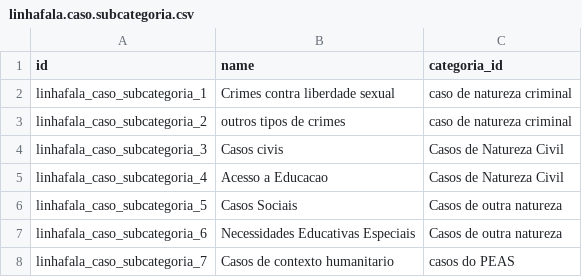
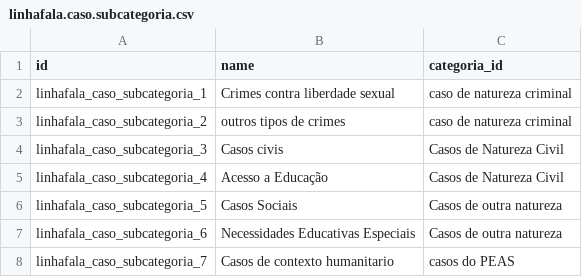
Before and after one commit to roboboinc/linhafala_odoo, a CSV file: data/linhafala.caso.subcategoria.csv, drawn as a sheet.

```diff
--- a/data/linhafala.caso.subcategoria.csv
+++ b/data/linhafala.caso.subcategoria.csv
@@ -4,3 +4,3 @@ linhafala_caso_subcategoria_2,outros tipos de crimes,caso de natureza criminal
 linhafala_caso_subcategoria_3,Casos civis,Casos de Natureza Civil
-linhafala_caso_subcategoria_4,Acesso a Educacao,Casos de Natureza Civil
+linhafala_caso_subcategoria_4,Acesso a Educação,Casos de Natureza Civil
 linhafala_caso_subcategoria_5,Casos Sociais,Casos de outra natureza
```
Also changed, not shown: data/linhafala.caso.case_type_classification.csv, 8 other files.
